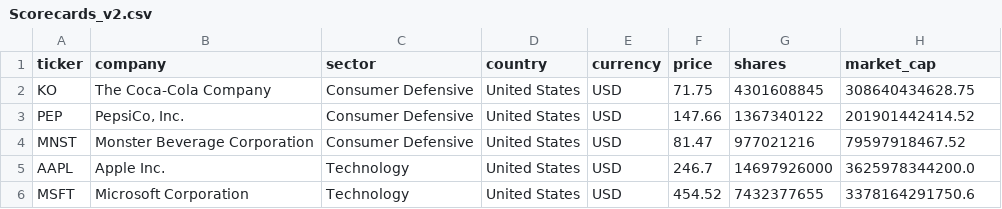
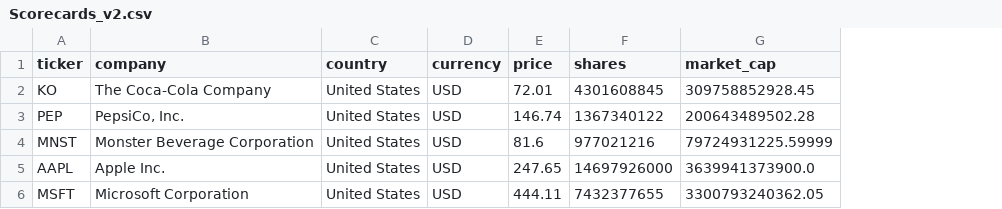
Before and after one commit to franciscocavanna/ticker, a CSV file: frontend/public/data/Scorecards_v2.csv, drawn as a sheet; only a part is shown; removed rows and columns are numbered as before the commit, all else as after; the diff names each change by its address in the sheet, - before the commit and + after, or states it on an @@ line.

```diff
--- a/frontend/public/data/Scorecards_v2.csv
+++ b/frontend/public/data/Scorecards_v2.csv
-column C (sector), rows 2-6: Consumer Defensive | Consumer Defensive | Consumer Defensive | Technology | Technology
-E2 (price): 71.75
+E2 (price): 72.01
-G2 (market_cap): 308640434628.75
+G2 (market_cap): 309758852928.45
-E3 (price): 147.66
+E3 (price): 146.74
-G3 (market_cap): 201901442414.52
+G3 (market_cap): 200643489502.28
-E4 (price): 81.47
+E4 (price): 81.6
-G4 (market_cap): 79597918467.52
+G4 (market_cap): 79724931225.59999
-E5 (price): 246.7
+E5 (price): 247.65
-G5 (market_cap): 3625978344200.0
+G5 (market_cap): 3639941373900.0
-E6 (price): 454.52
+E6 (price): 444.11
-G6 (market_cap): 3378164291750.6
+G6 (market_cap): 3300793240362.05
```
Also changed, not shown: 1 other file.
